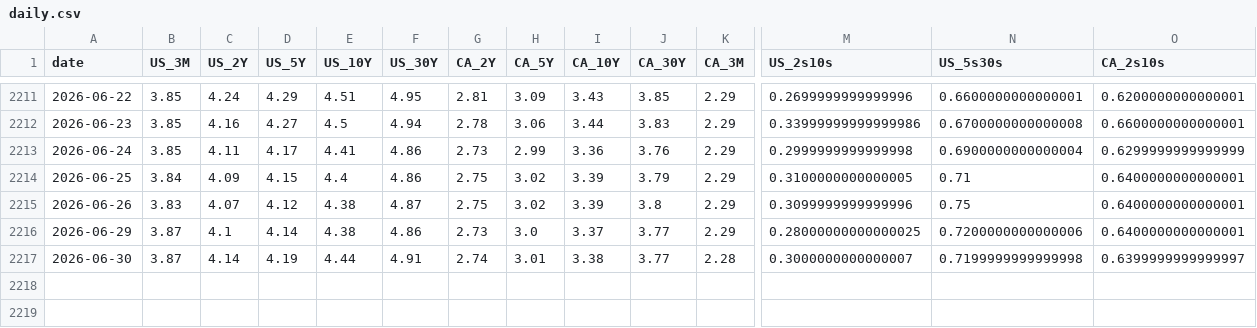
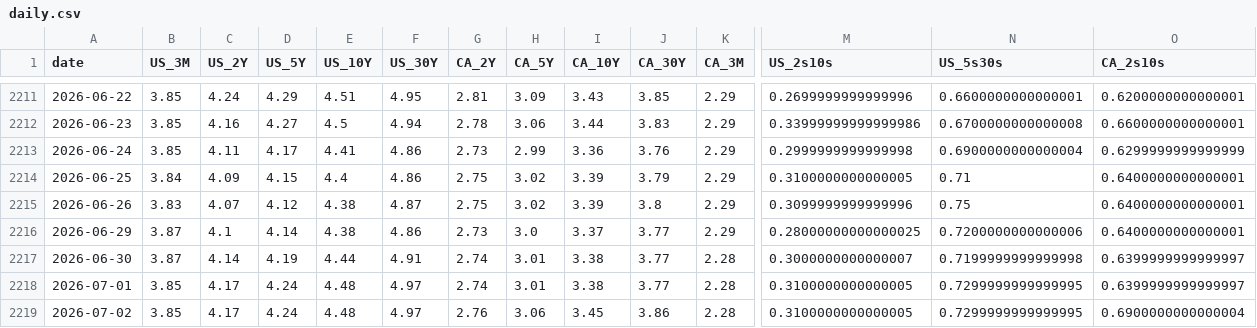
Before and after one commit to CSCoder33/Yield_Curve_History_Dashboard_U.S._Canada, a CSV file: data/processed/daily.csv, drawn as a sheet; only a part is shown, gaps mark what is left out; rows hold the shown columns only; the diff names each change by its address in the sheet, - before the commit and + after, or states it on an @@ line.

```diff
--- a/data/processed/daily.csv
+++ b/data/processed/daily.csv
+row 2218: 2026-07-01 | 3.85 | 4.17 | 4.24 | 4.48 | 4.97 | 2.74 | 3.01 | 3.38 | 3.77 | 2.28 | 0.3100000000000005 | 0.7299999999999995 | 0.6399999999999997
+row 2219: 2026-07-02 | 3.85 | 4.17 | 4.24 | 4.48 | 4.97 | 2.76 | 3.06 | 3.45 | 3.86 | 2.28 | 0.3100000000000005 | 0.7299999999999995 | 0.6900000000000004
```
Also changed, not shown: 18 other files.
